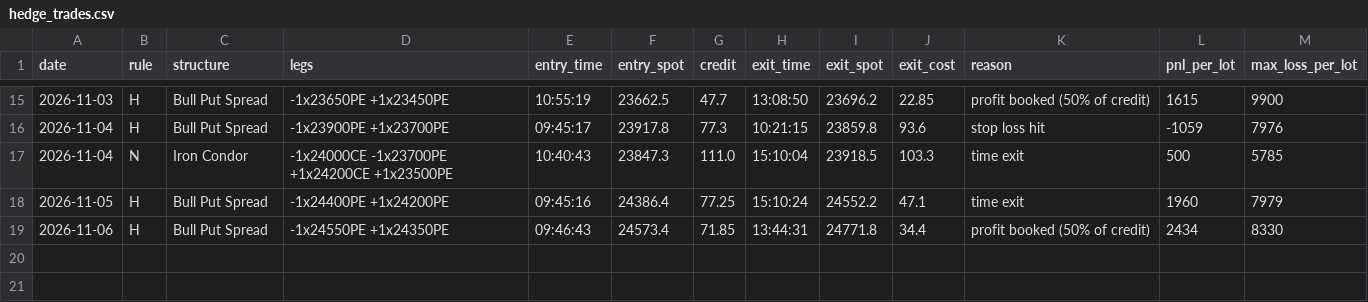
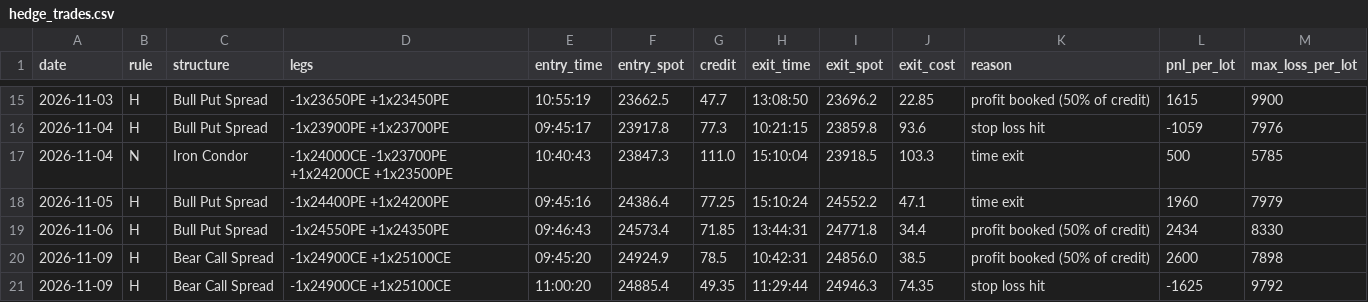
Before and after one commit to deepaknarsaria/nifty-signals, a CSV file: hedge_trades.csv, drawn as a sheet; only a part is shown, gaps mark what is left out.

```diff
--- a/hedge_trades.csv
+++ b/hedge_trades.csv
@@ -19 +19,3 @@ date,rule,structure,legs,entry_time,entry_spot,credit,exit_time,exit_spot,exit_c
 2026-11-06,H,Bull Put Spread,-1x24550PE +1x24350PE,09:46:43,24573.4,71.85,13:44:31,24771.8,34.4,profit booked (50% of credit),2434,8330
+2026-11-09,H,Bear Call Spread,-1x24900CE +1x25100CE,09:45:20,24924.9,78.5,10:42:31,24856.0,38.5,profit booked (50% of credit),2600,7898
+2026-11-09,H,Bear Call Spread,-1x24900CE +1x25100CE,11:00:20,24885.4,49.35,11:29:44,24946.3,74.35,stop loss hit,-1625,9792
```
Also changed, not shown: lab_results.csv, paper_trades.csv, 3 other files.
